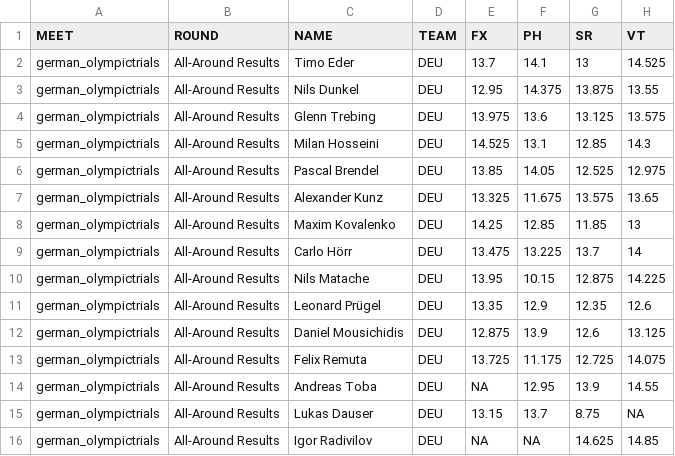
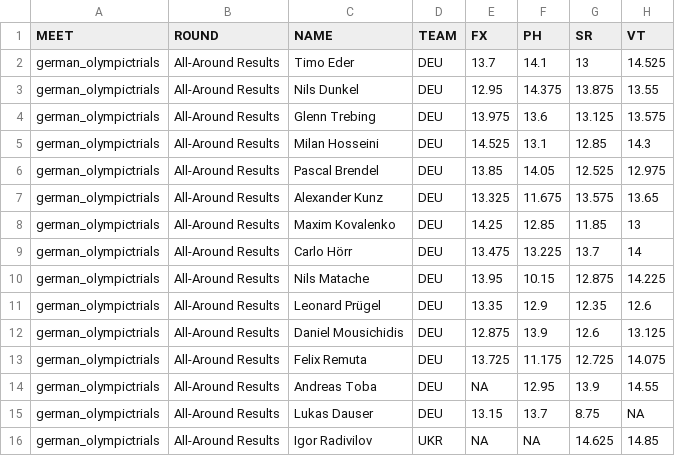
Before and after one commit to dyasui/MAG-stats, a CSV file: results/german_olympictrials-2024.csv, drawn as a sheet; only a part is shown; the diff names each change by its address in the sheet, - before the commit and + after, or states it on an @@ line.

```diff
--- a/results/german_olympictrials-2024.csv
+++ b/results/german_olympictrials-2024.csv
-D16 (TEAM): DEU
+D16 (TEAM): UKR
```
Also changed, not shown: results/canada_champs.csv, results/english_champs-2024.csv, 2 other files.
